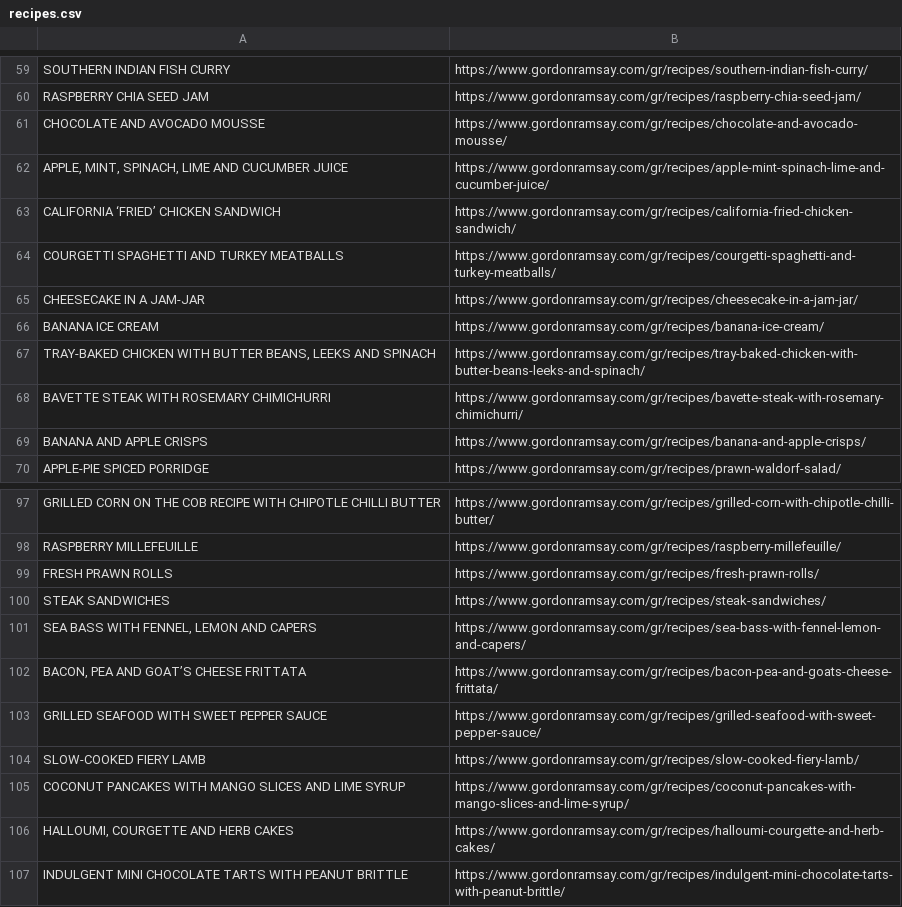
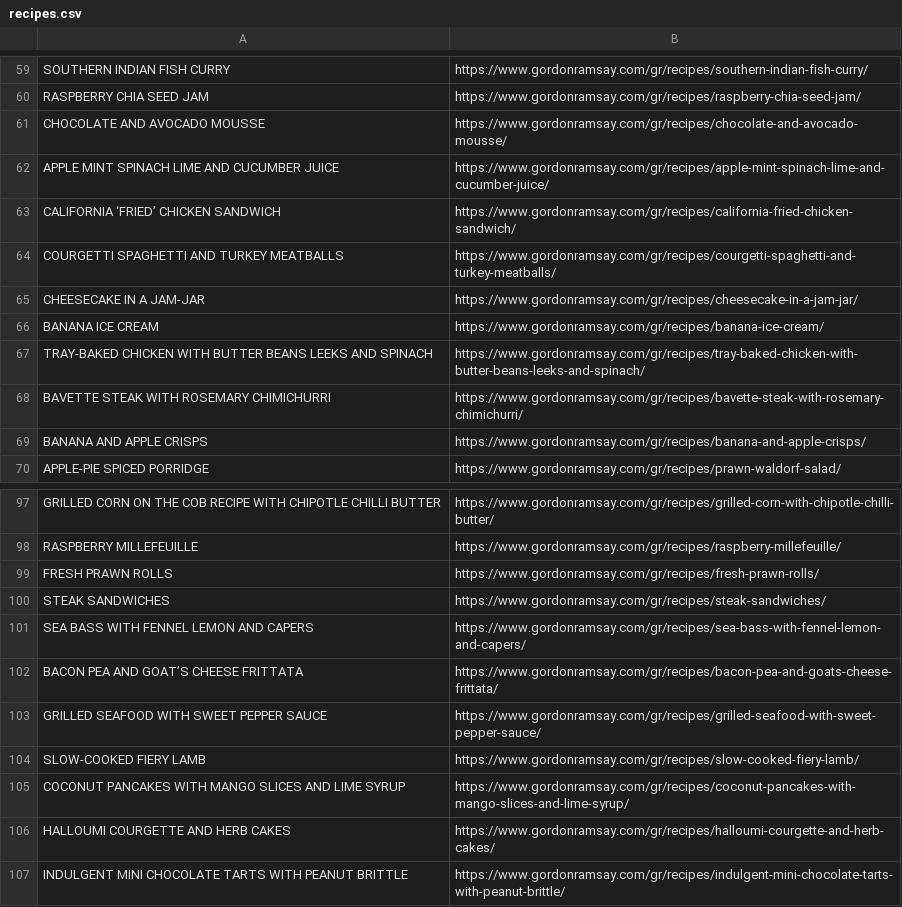
Before and after one commit to classidied/RamsayBot-fossilized, a CSV file: recipes.csv, drawn as a sheet; only a part is shown, gaps mark what is left out; the diff covers the shown part only.

```diff
--- a/recipes.csv
+++ b/recipes.csv
@@ -61,3 +61,3 @@ RASPBERRY CHIA SEED JAM,https://www.gordonramsay.com/gr/recipes/raspberry-chia-s
 CHOCOLATE AND AVOCADO MOUSSE,https://www.gordonramsay.com/gr/recipes/chocolate-and-avocado-mousse/
-"APPLE, MINT, SPINACH, LIME AND CUCUMBER JUICE",https://www.gordonramsay.com/gr/recipes/apple-mint-spinach-lime-and-cucumber-juice/
+APPLE MINT SPINACH LIME AND CUCUMBER JUICE,https://www.gordonramsay.com/gr/recipes/apple-mint-spinach-lime-and-cucumber-juice/
 CALIFORNIA ‘FRIED’ CHICKEN SANDWICH,https://www.gordonramsay.com/gr/recipes/california-fried-chicken-sandwich/
@@ -66,3 +66,3 @@ CHEESECAKE IN A JAM-JAR,https://www.gordonramsay.com/gr/recipes/cheesecake-in-a-
 BANANA ICE CREAM,https://www.gordonramsay.com/gr/recipes/banana-ice-cream/
-"TRAY-BAKED CHICKEN WITH BUTTER BEANS, LEEKS AND SPINACH",https://www.gordonramsay.com/gr/recipes/tray-baked-chicken-with-butter-beans-leeks-and-spinach/
+TRAY-BAKED CHICKEN WITH BUTTER BEANS LEEKS AND SPINACH,https://www.gordonramsay.com/gr/recipes/tray-baked-chicken-with-butter-beans-leeks-and-spinach/
 BAVETTE STEAK WITH ROSEMARY CHIMICHURRI,https://www.gordonramsay.com/gr/recipes/bavette-steak-with-rosemary-chimichurri/
@@ -100,4 +100,4 @@ FRESH PRAWN ROLLS,https://www.gordonramsay.com/gr/recipes/fresh-prawn-rolls/
 STEAK SANDWICHES,https://www.gordonramsay.com/gr/recipes/steak-sandwiches/
-"SEA BASS WITH FENNEL, LEMON AND CAPERS",https://www.gordonramsay.com/gr/recipes/sea-bass-with-fennel-lemon-and-capers/
-"BACON, PEA AND GOAT’S CHEESE FRITTATA",https://www.gordonramsay.com/gr/recipes/bacon-pea-and-goats-cheese-frittata/
+SEA BASS WITH FENNEL LEMON AND CAPERS,https://www.gordonramsay.com/gr/recipes/sea-bass-with-fennel-lemon-and-capers/
+BACON PEA AND GOAT’S CHEESE FRITTATA,https://www.gordonramsay.com/gr/recipes/bacon-pea-and-goats-cheese-frittata/
 GRILLED SEAFOOD WITH SWEET PEPPER SAUCE,https://www.gordonramsay.com/gr/recipes/grilled-seafood-with-sweet-pepper-sauce/
@@ -105,3 +105,3 @@ SLOW-COOKED FIERY LAMB,https://www.gordonramsay.com/gr/recipes/slow-cooked-fiery
 COCONUT PANCAKES WITH MANGO SLICES AND LIME SYRUP,https://www.gordonramsay.com/gr/recipes/coconut-pancakes-with-mango-slices-and-lime-syrup/
-"HALLOUMI, COURGETTE AND HERB CAKES",https://www.gordonramsay.com/gr/recipes/halloumi-courgette-and-herb-cakes/
+HALLOUMI COURGETTE AND HERB CAKES,https://www.gordonramsay.com/gr/recipes/halloumi-courgette-and-herb-cakes/
 INDULGENT MINI CHOCOLATE TARTS WITH PEANUT BRITTLE,https://www.gordonramsay.com/gr/recipes/indulgent-mini-chocolate-tarts-with-peanut-brittle/
```
Also changed, not shown: 11 edited cells elsewhere in this file, 5 other files.
